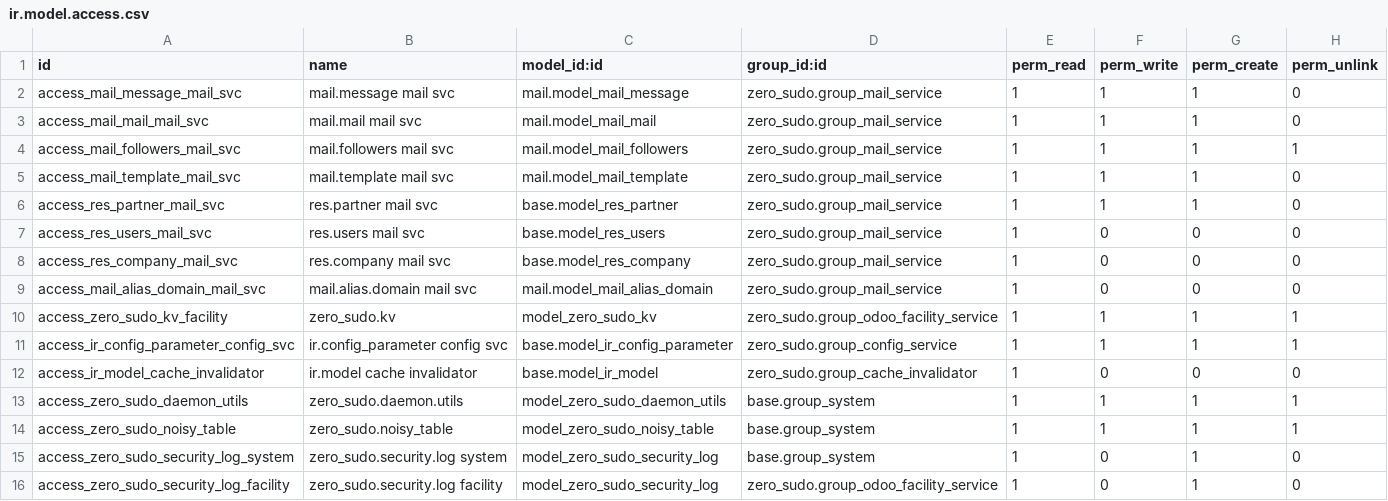
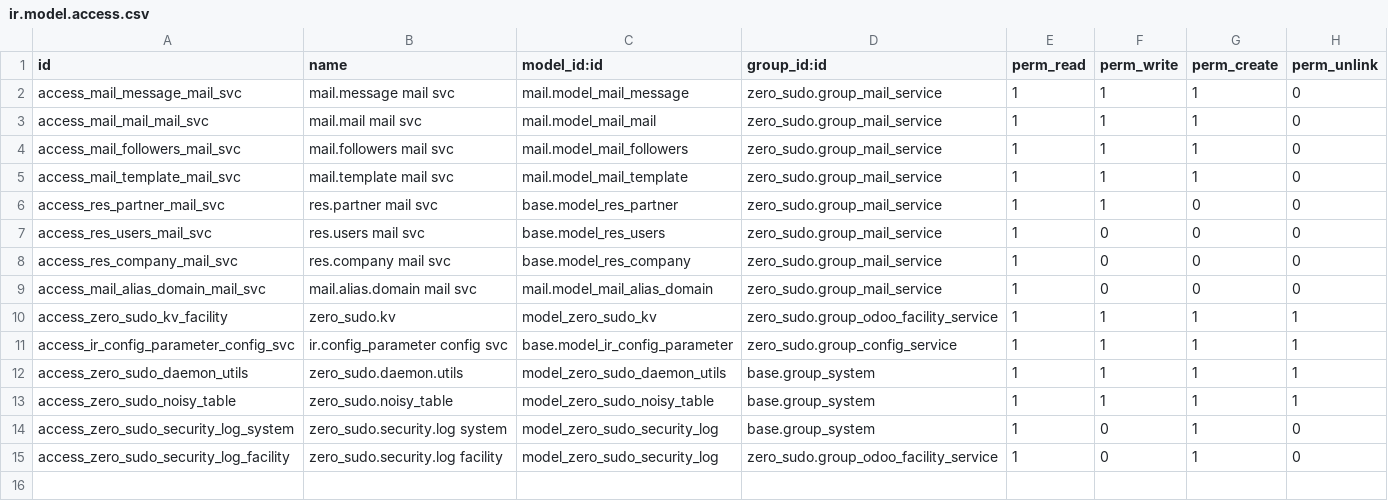
Before and after one commit to BrucePerens/hams_open, a CSV file: zero_sudo/security/ir.model.access.csv, drawn as a sheet.

```diff
--- a/zero_sudo/security/ir.model.access.csv
+++ b/zero_sudo/security/ir.model.access.csv
@@ -3,5 +3,5 @@ access_mail_message_mail_svc,mail.message mail svc,mail.model_mail_message,zero_
 access_mail_mail_mail_svc,mail.mail mail svc,mail.model_mail_mail,zero_sudo.group_mail_service,1,1,1,0
-access_mail_followers_mail_svc,mail.followers mail svc,mail.model_mail_followers,zero_sudo.group_mail_service,1,1,1,1
+access_mail_followers_mail_svc,mail.followers mail svc,mail.model_mail_followers,zero_sudo.group_mail_service,1,1,1,0
 access_mail_template_mail_svc,mail.template mail svc,mail.model_mail_template,zero_sudo.group_mail_service,1,1,1,0
-access_res_partner_mail_svc,res.partner mail svc,base.model_res_partner,zero_sudo.group_mail_service,1,1,1,0
+access_res_partner_mail_svc,res.partner mail svc,base.model_res_partner,zero_sudo.group_mail_service,1,1,0,0
 access_res_users_mail_svc,res.users mail svc,base.model_res_users,zero_sudo.group_mail_service,1,0,0,0
@@ -11,3 +11,2 @@ access_zero_sudo_kv_facility,zero_sudo.kv,model_zero_sudo_kv,zero_sudo.group_odo
 access_ir_config_parameter_config_svc,ir.config_parameter config svc,base.model_ir_config_parameter,zero_sudo.group_config_service,1,1,1,1
-access_ir_model_cache_invalidator,ir.model cache invalidator,base.model_ir_model,zero_sudo.group_cache_invalidator,1,0,0,0
 access_zero_sudo_daemon_utils,zero_sudo.daemon.utils,model_zero_sudo_daemon_utils,base.group_system,1,1,1,1
```
Also changed, not shown: backup_management/security/ir.model.access.csv, pager_duty/security/ir.model.access.csv, 12 other files.
